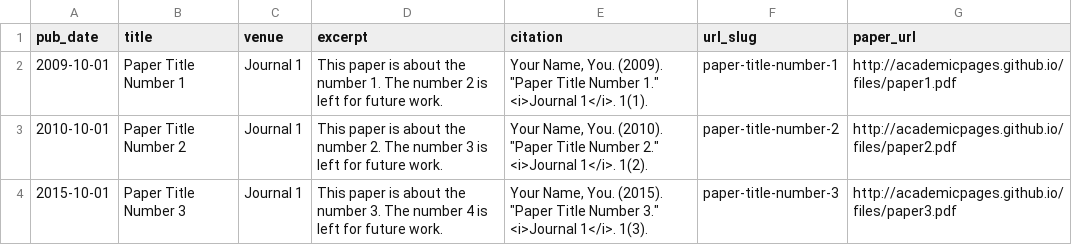
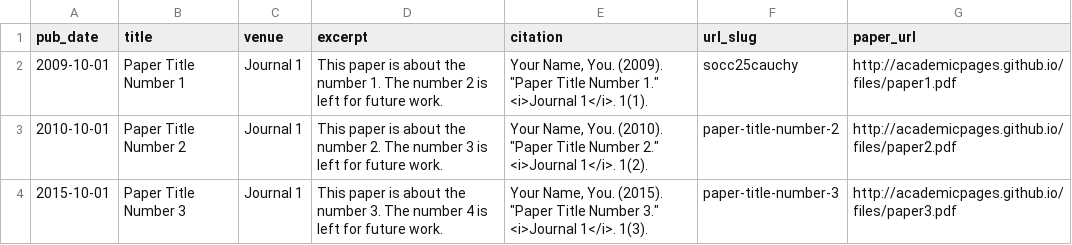
Before and after one commit to WilliamEricCheung/WilliamEricCheung.github.io, a TSV file: markdown_generator/publications.tsv, drawn as a sheet.

```diff
--- a/markdown_generator/publications.tsv
+++ b/markdown_generator/publications.tsv
@@ -1,3 +1,3 @@
 pub_date	title	venue	excerpt	citation	url_slug	paper_url
-2009-10-01	Paper Title Number 1	Journal 1	This paper is about the number 1. The number 2 is left for future work.	Your Name, You. (2009). "Paper Title Number 1." <i>Journal 1</i>. 1(1).	paper-title-number-1	http://academicpages.github.io/files/paper1.pdf
+2009-10-01	Paper Title Number 1	Journal 1	This paper is about the number 1. The number 2 is left for future work.	Your Name, You. (2009). "Paper Title Number 1." <i>Journal 1</i>. 1(1).	socc25cauchy	http://academicpages.github.io/files/paper1.pdf
 2010-10-01	Paper Title Number 2	Journal 1	This paper is about the number 2. The number 3 is left for future work.	Your Name, You. (2010). "Paper Title Number 2." <i>Journal 1</i>. 1(2).	paper-title-number-2	http://academicpages.github.io/files/paper2.pdf
```
Also changed, not shown: 5 other files.
